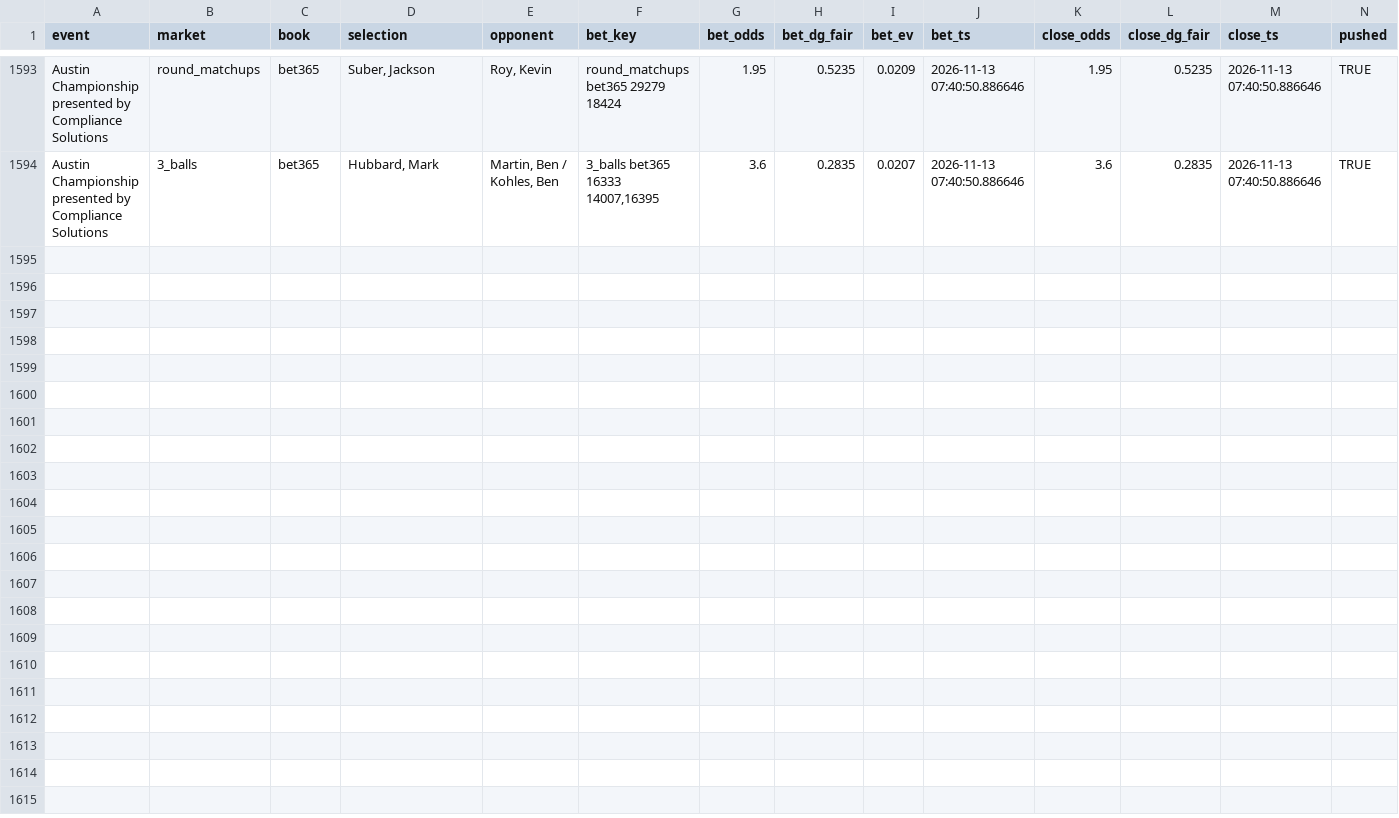
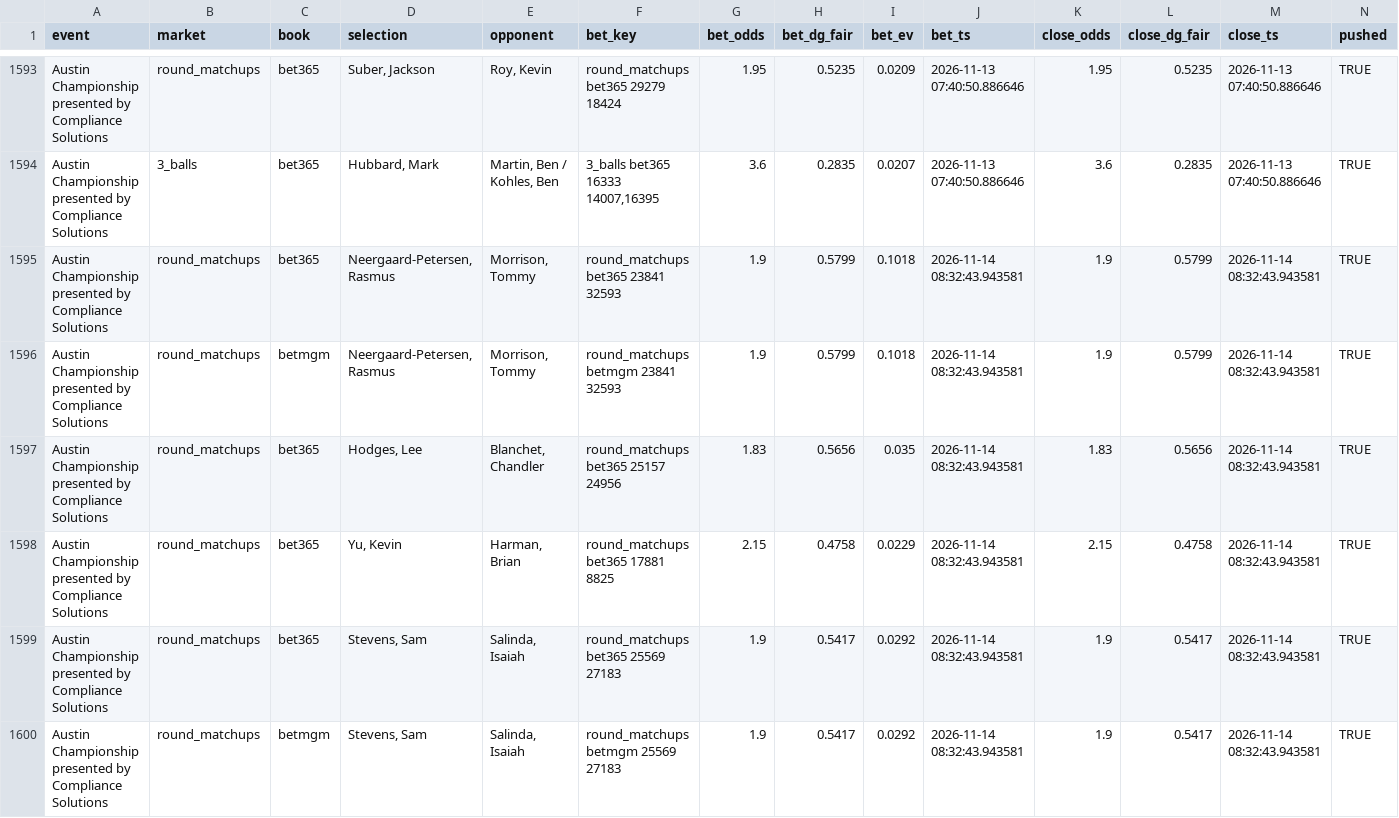
Before and after one commit to lucas-diehl/evbetting, a CSV file: golf_picks/clv_results.csv, drawn as a sheet; only a part is shown, gaps mark what is left out; rows hold the shown columns only; the diff names each change by its address in the sheet, - before the commit and + after, or states it on an @@ line.

```diff
--- a/golf_picks/clv_results.csv
+++ b/golf_picks/clv_results.csv
+row 1595: Austin Championship presented by Compliance Solutions | round_matchups | bet365 | Neergaard-Petersen, Rasmus | Morrison, Tommy | round_matchups bet365 23841 32593 | 1.9 | 0.5799 | 0.1018 | 2026-11-14 08:32:43.943581 | 1.9 | 0.5799 | 2026-11-14 08:32:43.943581 | TRUE
+row 1596: Austin Championship presented by Compliance Solutions | round_matchups | betmgm | Neergaard-Petersen, Rasmus | Morrison, Tommy | round_matchups betmgm 23841 32593 | 1.9 | 0.5799 | 0.1018 | 2026-11-14 08:32:43.943581 | 1.9 | 0.5799 | 2026-11-14 08:32:43.943581 | TRUE
+row 1597: Austin Championship presented by Compliance Solutions | round_matchups | bet365 | Hodges, Lee | Blanchet, Chandler | round_matchups bet365 25157 24956 | 1.83 | 0.5656 | 0.035 | 2026-11-14 08:32:43.943581 | 1.83 | 0.5656 | 2026-11-14 08:32:43.943581 | TRUE
+row 1598: Austin Championship presented by Compliance Solutions | round_matchups | bet365 | Yu, Kevin | Harman, Brian | round_matchups bet365 17881 8825 | 2.15 | 0.4758 | 0.0229 | 2026-11-14 08:32:43.943581 | 2.15 | 0.4758 | 2026-11-14 08:32:43.943581 | TRUE
+row 1599: Austin Championship presented by Compliance Solutions | round_matchups | bet365 | Stevens, Sam | Salinda, Isaiah | round_matchups bet365 25569 27183 | 1.9 | 0.5417 | 0.0292 | 2026-11-14 08:32:43.943581 | 1.9 | 0.5417 | 2026-11-14 08:32:43.943581 | TRUE
+row 1600: Austin Championship presented by Compliance Solutions | round_matchups | betmgm | Stevens, Sam | Salinda, Isaiah | round_matchups betmgm 25569 27183 | 1.9 | 0.5417 | 0.0292 | 2026-11-14 08:32:43.943581 | 1.9 | 0.5417 | 2026-11-14 08:32:43.943581 | TRUE
```
Also changed, not shown: golf_picks/alerts_log.csv, 2 other files.
